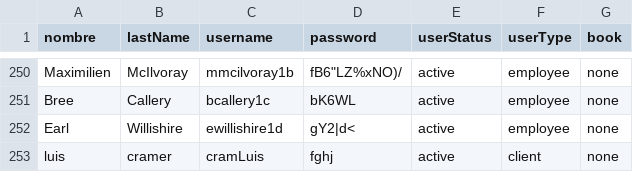
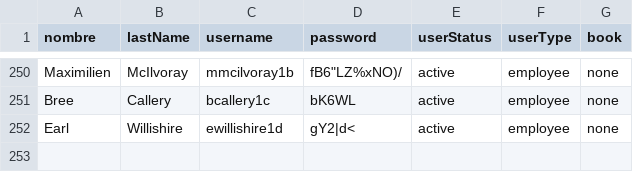
Before and after one commit to chiq-mari/proyectoBiblioteca, a CSV file: usersData.csv, drawn as a sheet; only a part is shown, gaps mark what is left out; the diff names each change by its address in the sheet, - before the commit and + after, or states it on an @@ line.

Commit message:
style

```diff
--- a/usersData.csv
+++ b/usersData.csv
-row 253: luis | cramer | cramLuis | fghj | active | client | none
```
